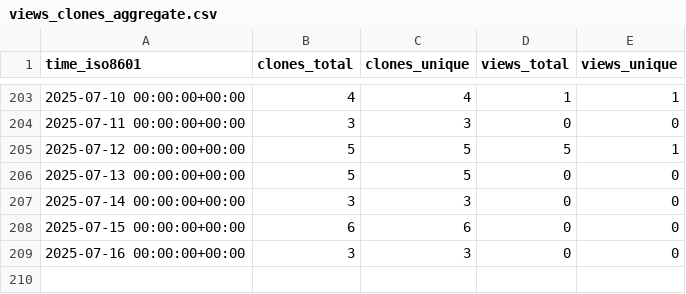
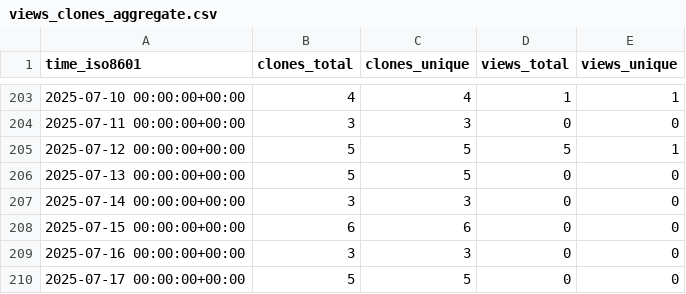
Before and after one commit to cubicleguy/su_arduino_spi, a CSV file: cubicleguy/su_arduino_spi/ghrs-data/views_clones_aggregate.csv, drawn as a sheet; only a part is shown, gaps mark what is left out.

```diff
--- a/cubicleguy/su_arduino_spi/ghrs-data/views_clones_aggregate.csv
+++ b/cubicleguy/su_arduino_spi/ghrs-data/views_clones_aggregate.csv
@@ -209 +209,2 @@ time_iso8601,clones_total,clones_unique,views_total,views_unique
 2025-07-16 00:00:00+00:00,3,3,0,0
+2025-07-17 00:00:00+00:00,5,5,0,0
```
Also changed, not shown: 1 other file.
